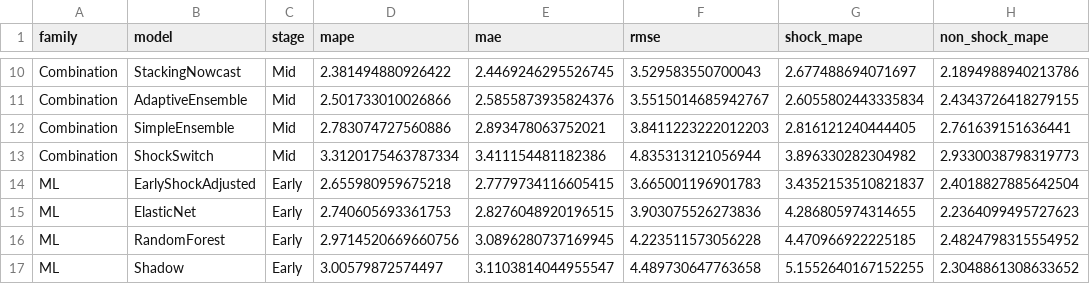
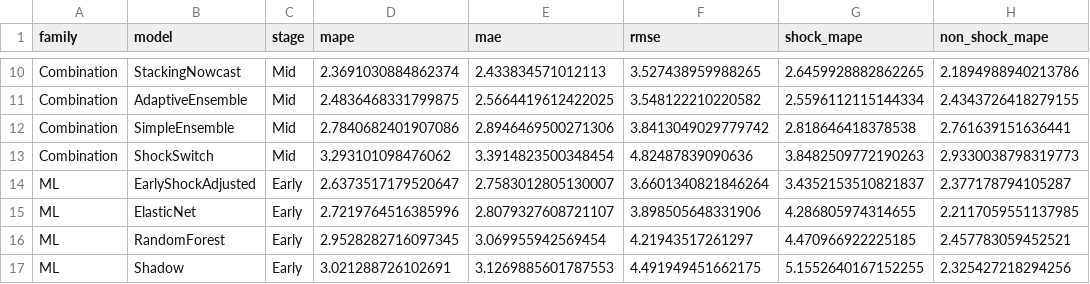
Before and after one commit to HAYKOZAQ/GDP-Nowcasting, a CSV file: nowcasting_results/model_family_summary.csv, drawn as a sheet; only a part is shown, gaps mark what is left out; the diff covers the shown part only; the diff names each change by its address in the sheet, - before the commit and + after, or states it on an @@ line.

```diff
--- a/nowcasting_results/model_family_summary.csv
+++ b/nowcasting_results/model_family_summary.csv
-D10 (mape): 2.381494880926422
+D10 (mape): 2.3691030884862374
-E10 (mae): 2.4469246295526745
+E10 (mae): 2.433834571012113
-F10 (rmse): 3.529583550700043
+F10 (rmse): 3.527438959988265
-G10 (shock_mape): 2.677488694071697
+G10 (shock_mape): 2.6459928882862265
-D11 (mape): 2.501733010026866
+D11 (mape): 2.4836468331799875
-E11 (mae): 2.5855873935824376
+E11 (mae): 2.5664419612422025
-F11 (rmse): 3.5515014685942767
+F11 (rmse): 3.548122210220582
-G11 (shock_mape): 2.6055802443335834
+G11 (shock_mape): 2.5596112115144334
-D12 (mape): 2.783074727560886
+D12 (mape): 2.7840682401907086
-E12 (mae): 2.893478063752021
+E12 (mae): 2.8946469500271306
-F12 (rmse): 3.8411223222012203
+F12 (rmse): 3.8413049029779742
-G12 (shock_mape): 2.816121240444405
+G12 (shock_mape): 2.818646418378538
-D13 (mape): 3.3120175463787334
+D13 (mape): 3.293101098476062
-E13 (mae): 3.411154481182386
+E13 (mae): 3.3914823500348454
-F13 (rmse): 4.835313121056944
+F13 (rmse): 4.82487839090636
-G13 (shock_mape): 3.896330282304982
+G13 (shock_mape): 3.8482509772190263
-D14 (mape): 2.655980959675218
+D14 (mape): 2.6373517179520647
-E14 (mae): 2.7779734116605415
+E14 (mae): 2.7583012805130007
-F14 (rmse): 3.665001196901783
+F14 (rmse): 3.6601340821846264
-H14 (non_shock_mape): 2.4018827885642504
+H14 (non_shock_mape): 2.377178794105287
-D15 (mape): 2.740605693361753
+D15 (mape): 2.7219764516385996
-E15 (mae): 2.8276048920196515
+E15 (mae): 2.8079327608721107
-F15 (rmse): 3.903075526273836
+F15 (rmse): 3.898505648331906
-H15 (non_shock_mape): 2.2364099495727623
+H15 (non_shock_mape): 2.2117059551137985
-D16 (mape): 2.9714520669660756
+D16 (mape): 2.9528282716097345
-E16 (mae): 3.0896280737169945
+E16 (mae): 3.069955942569454
-F16 (rmse): 4.223511573056228
+F16 (rmse): 4.21943517261297
-H16 (non_shock_mape): 2.4824798315554952
+H16 (non_shock_mape): 2.457783059452521
-D17 (mape): 3.00579872574497
+D17 (mape): 3.021288726102691
-E17 (mae): 3.1103814044955547
+E17 (mae): 3.1269885601787553
-F17 (rmse): 4.489730647763658
+F17 (rmse): 4.491949451662175
-H17 (non_shock_mape): 2.3048861308633652
+H17 (non_shock_mape): 2.325427218294256
```
Also changed, not shown: 158 edited cells elsewhere in this file, nowcasting_results/backtest_predictions.csv, nowcasting_results/backtest_summary.csv, 15 other files.
